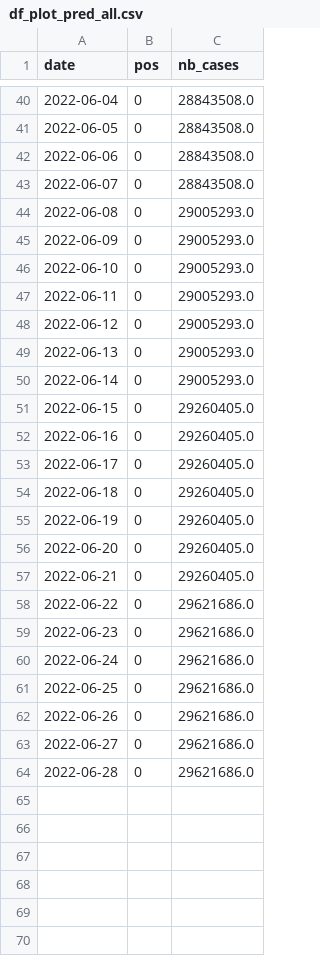
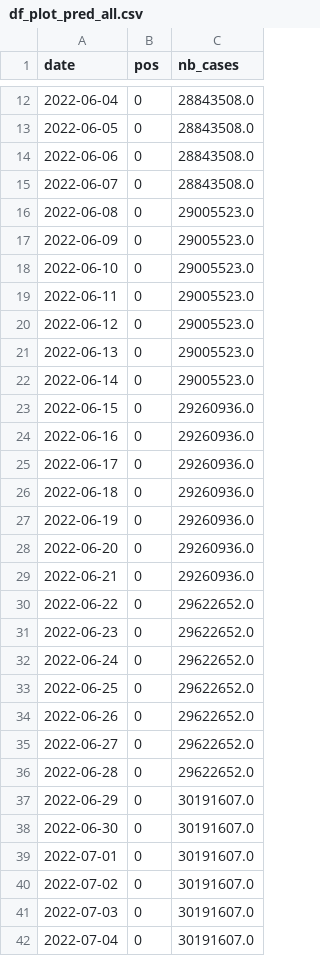
Before and after one commit to jeugregg/coronavirusModel, a CSV file: df_plot_pred_all.csv, drawn as a sheet; only a part is shown, gaps mark what is left out; the diff covers the shown part only.

```diff
--- a/df_plot_pred_all.csv
+++ b/df_plot_pred_all.csv
@@ -43,22 +15,28 @@ date,pos,nb_cases
 2022-06-07,0,28843508.0
-2022-06-08,0,29005293.0
-2022-06-09,0,29005293.0
-2022-06-10,0,29005293.0
-2022-06-11,0,29005293.0
-2022-06-12,0,29005293.0
-2022-06-13,0,29005293.0
-2022-06-14,0,29005293.0
-2022-06-15,0,29260405.0
-2022-06-16,0,29260405.0
-2022-06-17,0,29260405.0
-2022-06-18,0,29260405.0
-2022-06-19,0,29260405.0
-2022-06-20,0,29260405.0
-2022-06-21,0,29260405.0
-2022-06-22,0,29621686.0
-2022-06-23,0,29621686.0
-2022-06-24,0,29621686.0
-2022-06-25,0,29621686.0
-2022-06-26,0,29621686.0
-2022-06-27,0,29621686.0
-2022-06-28,0,29621686.0
+2022-06-08,0,29005523.0
+2022-06-09,0,29005523.0
+2022-06-10,0,29005523.0
+2022-06-11,0,29005523.0
+2022-06-12,0,29005523.0
+2022-06-13,0,29005523.0
+2022-06-14,0,29005523.0
+2022-06-15,0,29260936.0
+2022-06-16,0,29260936.0
+2022-06-17,0,29260936.0
+2022-06-18,0,29260936.0
+2022-06-19,0,29260936.0
+2022-06-20,0,29260936.0
+2022-06-21,0,29260936.0
+2022-06-22,0,29622652.0
+2022-06-23,0,29622652.0
+2022-06-24,0,29622652.0
+2022-06-25,0,29622652.0
+2022-06-26,0,29622652.0
+2022-06-27,0,29622652.0
+2022-06-28,0,29622652.0
+2022-06-29,0,30191607.0
+2022-06-30,0,30191607.0
+2022-07-01,0,30191607.0
+2022-07-02,0,30191607.0
+2022-07-03,0,30191607.0
+2022-07-04,0,30191607.0
```
Also changed, not shown: 22 added rows and 28 removed rows elsewhere in this file, df_feat_fr.csv, df_meteo_fr.csv, 11 other files.
